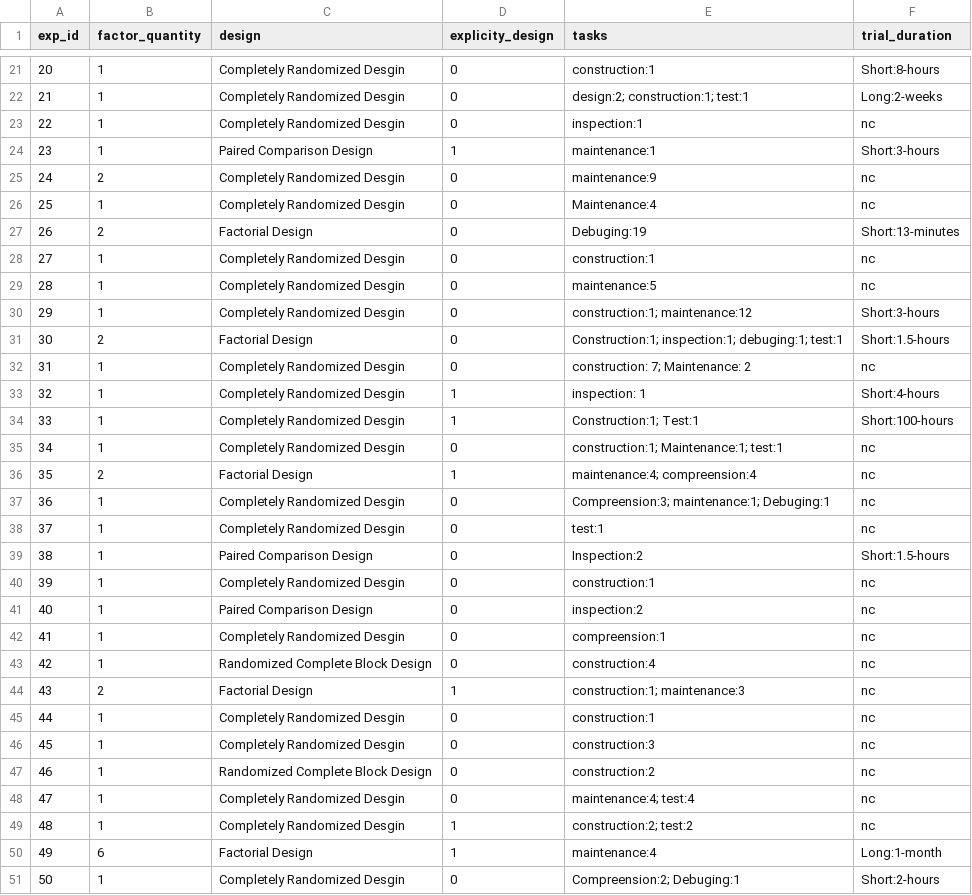
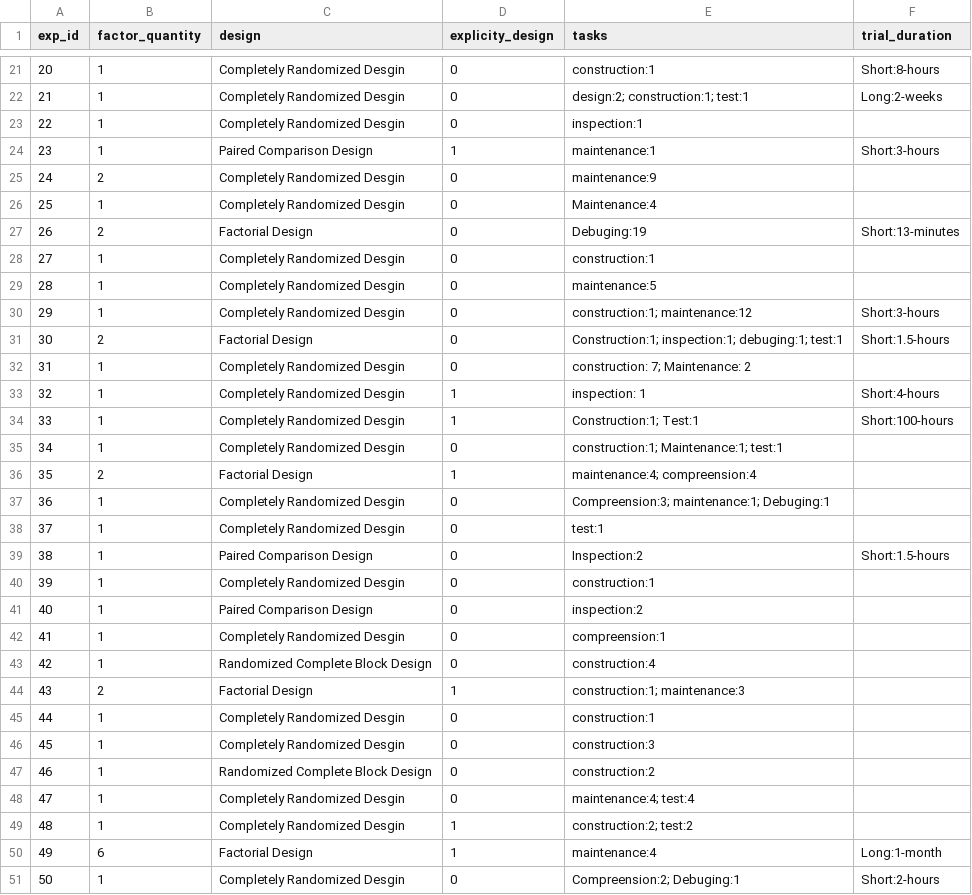
Before and after one commit to netuh/IST_Coding, a CSV file: coding_tool/static/csv/doe.csv, drawn as a sheet; only a part is shown, gaps mark what is left out; the diff covers the shown part only.

```diff
--- a/coding_tool/static/csv/doe.csv
+++ b/coding_tool/static/csv/doe.csv
@@ -22,29 +22,29 @@ exp_id|factor_quantity|design|explicity_design|tasks|trial_duration
 21|1|Completely Randomized Desgin|0|design:2; construction:1; test:1|Long:2-weeks
-22|1|Completely Randomized Desgin|0|inspection:1|nc
+22|1|Completely Randomized Desgin|0|inspection:1|
 23|1|Paired Comparison Design|1|maintenance:1|Short:3-hours
-24|2|Completely Randomized Desgin|0|maintenance:9|nc
-25|1|Completely Randomized Desgin|0|Maintenance:4|nc
+24|2|Completely Randomized Desgin|0|maintenance:9|
+25|1|Completely Randomized Desgin|0|Maintenance:4|
 26|2|Factorial Design|0|Debuging:19|Short:13-minutes
-27|1|Completely Randomized Desgin|0|construction:1|nc
-28|1|Completely Randomized Desgin|0|maintenance:5|nc
+27|1|Completely Randomized Desgin|0|construction:1|
+28|1|Completely Randomized Desgin|0|maintenance:5|
 29|1|Completely Randomized Desgin|0|construction:1; maintenance:12|Short:3-hours
 30|2|Factorial Design|0|Construction:1; inspection:1; debuging:1; test:1|Short:1.5-hours
-31|1|Completely Randomized Desgin|0|construction: 7; Maintenance: 2|nc
+31|1|Completely Randomized Desgin|0|construction: 7; Maintenance: 2|
 32|1|Completely Randomized Desgin|1|inspection: 1|Short:4-hours
 33|1|Completely Randomized Desgin|1|Construction:1; Test:1|Short:100-hours
-34|1|Completely Randomized Desgin|0|construction:1; Maintenance:1; test:1|nc
-35|2|Factorial Design|1|maintenance:4; compreension:4|nc
-36|1|Completely Randomized Desgin|0|Compreension:3; maintenance:1; Debuging:1|nc
-37|1|Completely Randomized Desgin|0|test:1|nc
+34|1|Completely Randomized Desgin|0|construction:1; Maintenance:1; test:1|
+35|2|Factorial Design|1|maintenance:4; compreension:4|
+36|1|Completely Randomized Desgin|0|Compreension:3; maintenance:1; Debuging:1|
+37|1|Completely Randomized Desgin|0|test:1|
 38|1|Paired Comparison Design|0|Inspection:2|Short:1.5-hours
-39|1|Completely Randomized Desgin|0|construction:1|nc
-40|1|Paired Comparison Design|0|inspection:2|nc
-41|1|Completely Randomized Desgin|0|compreension:1|nc
-42|1|Randomized Complete Block Design|0|construction:4|nc
-43|2|Factorial Design|1|construction:1; maintenance:3|nc
-44|1|Completely Randomized Desgin|0|construction:1|nc
-45|1|Completely Randomized Desgin|0|construction:3|nc
-46|1|Randomized Complete Block Design|0|construction:2|nc
-47|1|Completely Randomized Desgin|0|maintenance:4; test:4|nc
-48|1|Completely Randomized Desgin|1|construction:2; test:2|nc
+39|1|Completely Randomized Desgin|0|construction:1|
+40|1|Paired Comparison Design|0|inspection:2|
+41|1|Completely Randomized Desgin|0|compreension:1|
+42|1|Randomized Complete Block Design|0|construction:4|
+43|2|Factorial Design|1|construction:1; maintenance:3|
+44|1|Completely Randomized Desgin|0|construction:1|
+45|1|Completely Randomized Desgin|0|construction:3|
+46|1|Randomized Complete Block Design|0|construction:2|
+47|1|Completely Randomized Desgin|0|maintenance:4; test:4|
+48|1|Completely Randomized Desgin|1|construction:2; test:2|
 49|6|Factorial Design|1|maintenance:4|Long:1-month
```
Also changed, not shown: 24 edited cells elsewhere in this file, 3 other files.
